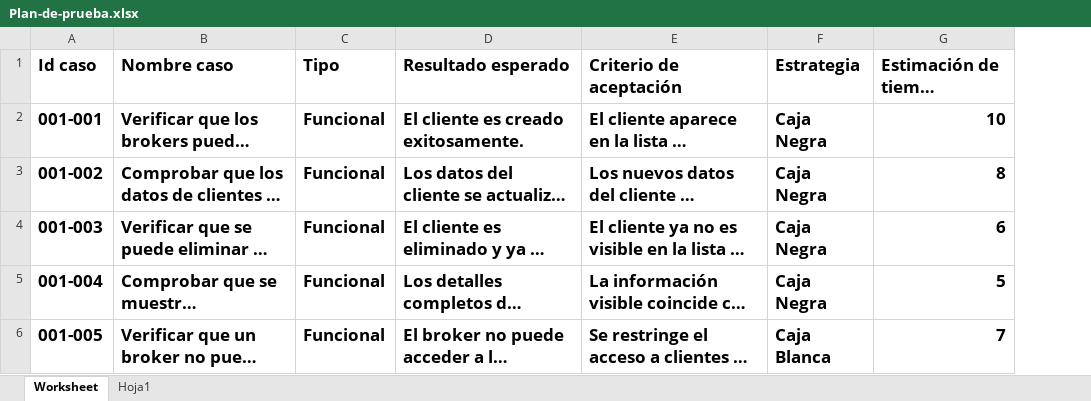
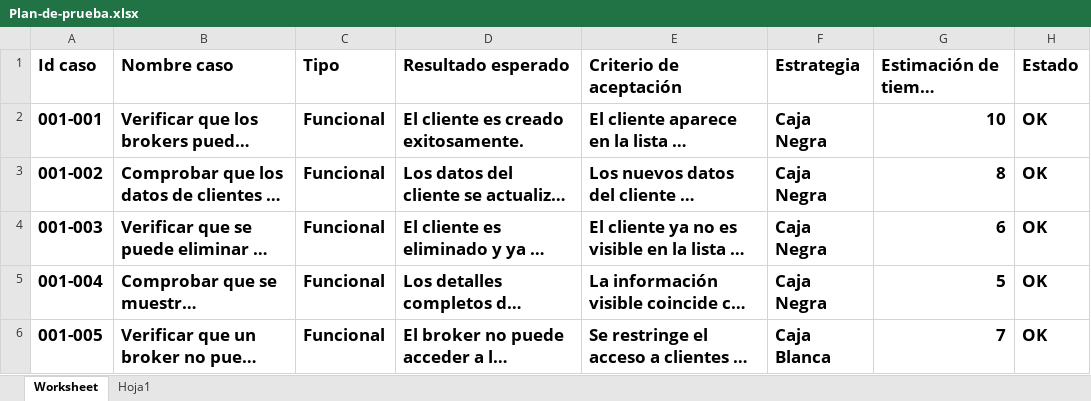
Before and after one commit to vigbe/capstone_proyecto_morioh, an Excel workbook: fase_3/evidencias del proyecto/Plan-de-prueba.xlsx, sheet Worksheet, drawn as a sheet; only a part is shown; long unchanged cells end in …; values as stored, in another font and other column widths than the file's, no borders; table styles not drawn; the diff covers the shown part only; the diff names each change by its address in the sheet, - before the commit and + after, or states it on an @@ line.

```diff
--- a/fase_3/evidencias del proyecto/Plan-de-prueba.xlsx (sheet Worksheet)
+++ b/fase_3/evidencias del proyecto/Plan-de-prueba.xlsx (sheet Worksheet)
+column H (Estado), rows 2-6: all OK
```
Also changed, not shown: 8 removed rows elsewhere in this sheet, hidden cells, 7 other files.
